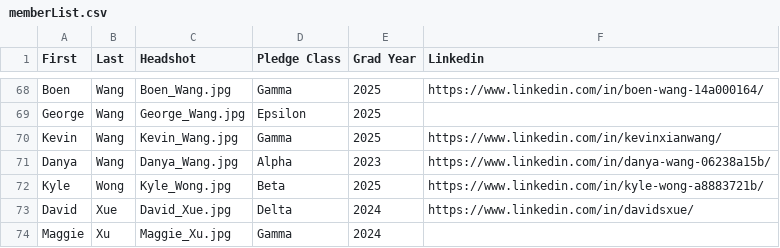
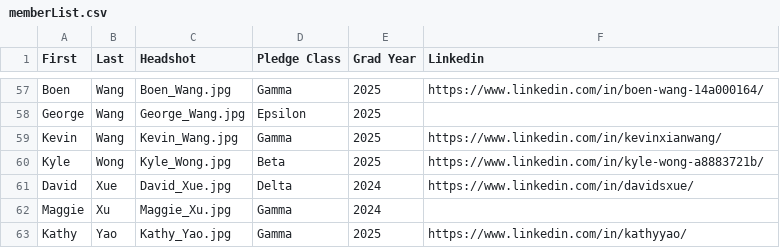
Before and after one commit to KTP-UChicago/website, a CSV file: assets/memberList.csv, drawn as a sheet; only a part is shown, gaps mark what is left out; the shorter side is filled out with more unchanged rows; the diff covers the shown part only.

```diff
--- a/assets/memberList.csv
+++ b/assets/memberList.csv
@@ -70,3 +59,2 @@ George,Wang,George_Wang.jpg,Epsilon,2025,
 Kevin,Wang,Kevin_Wang.jpg,Gamma,2025,https://www.linkedin.com/in/kevinxianwang/
-Danya,Wang,Danya_Wang.jpg,Alpha,2023,https://www.linkedin.com/in/danya-wang-06238a15b/
 Kyle,Wong,Kyle_Wong.jpg,Beta,2025,https://www.linkedin.com/in/kyle-wong-a8883721b/
```
Also changed, not shown: 11 removed rows elsewhere in this file.
